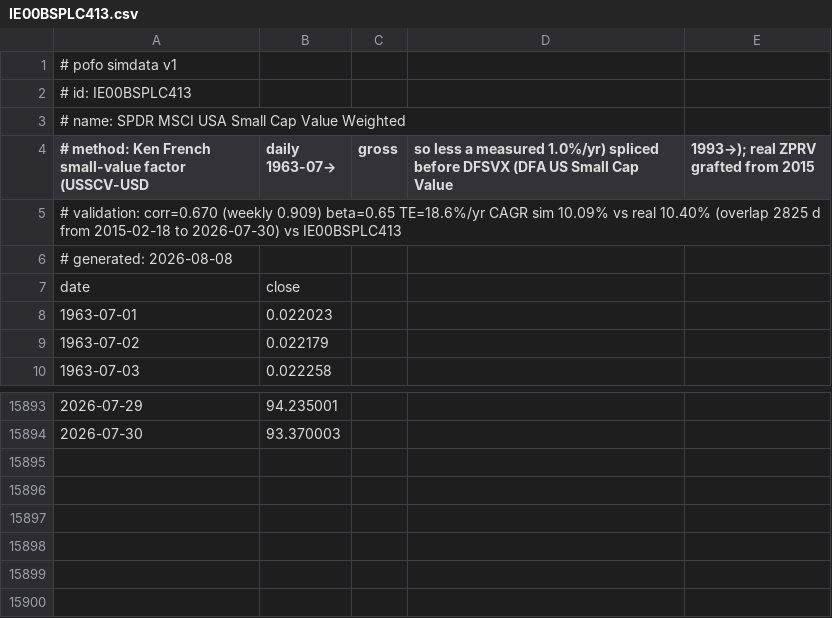
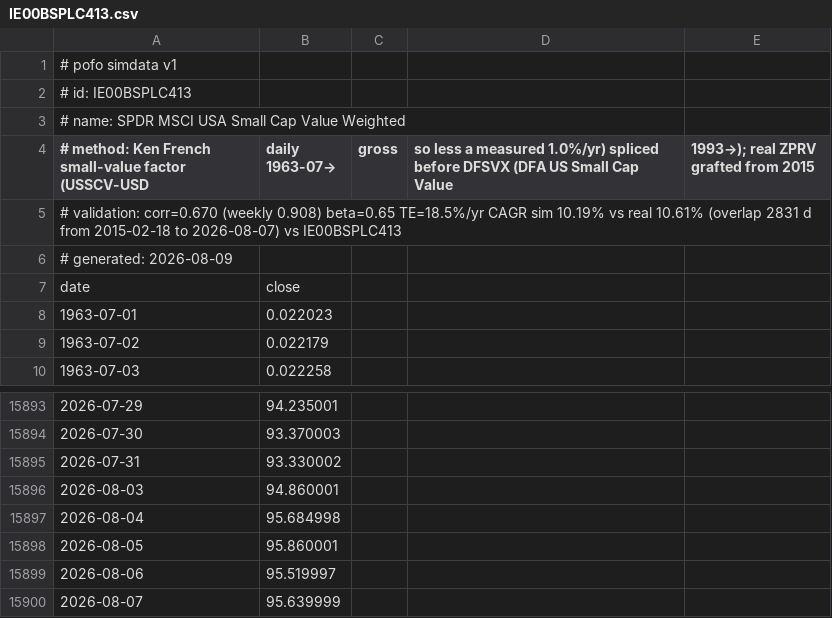
Before and after one commit to bpineau/pofo, a CSV file: pkg/datasets/simdata/IE00BSPLC413.csv, drawn as a sheet; only a part is shown, gaps mark what is left out.

```diff
--- a/pkg/datasets/simdata/IE00BSPLC413.csv
+++ b/pkg/datasets/simdata/IE00BSPLC413.csv
@@ -4,4 +4,4 @@
 # method: Ken French small-value factor (USSCV-USD, daily 1963-07→, gross, so less a measured 1.0%/yr) spliced before DFSVX (DFA US Small Cap Value, 1993→); real ZPRV grafted from 2015
-# validation: corr=0.670 (weekly 0.909) beta=0.65 TE=18.6%/yr CAGR sim 10.09% vs real 10.40% (overlap 2825 d from 2015-02-18 to 2026-07-30) vs IE00BSPLC413
-# generated: 2026-08-08
+# validation: corr=0.670 (weekly 0.908) beta=0.65 TE=18.5%/yr CAGR sim 10.19% vs real 10.61% (overlap 2831 d from 2015-02-18 to 2026-08-07) vs IE00BSPLC413
+# generated: 2026-08-09
 date,close
@@ -15894 +15894,7 @@ date,close
 2026-07-30,93.370003
+2026-07-31,93.330002
+2026-08-03,94.860001
+2026-08-04,95.684998
+2026-08-05,95.860001
+2026-08-06,95.519997
+2026-08-07,95.639999
```
Also changed, not shown: pkg/datasets/simdata/DBXG.csv, pkg/datasets/simdata/LU1103257975.csv, 50 other files.
